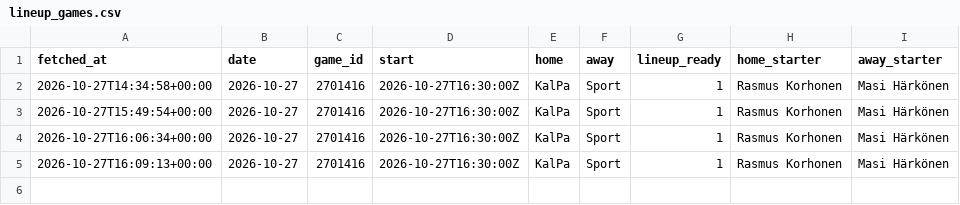
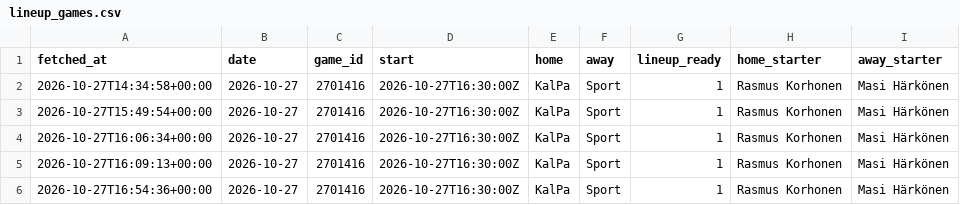
Before and after one commit to mikaheino/liiga-2026-27, a CSV file: lineup_games.csv, drawn as a sheet; the diff names each change by its address in the sheet, - before the commit and + after, or states it on an @@ line.

```diff
--- a/lineup_games.csv
+++ b/lineup_games.csv
+row 6: 2026-10-27T16:54:36+00:00 | 2026-10-27 | 2701416 | 2026-10-27T16:30:00Z | KalPa | Sport | 1 | Rasmus Korhonen | Masi Härkönen
```
Also changed, not shown: lineup_players.csv, news_items.csv.
